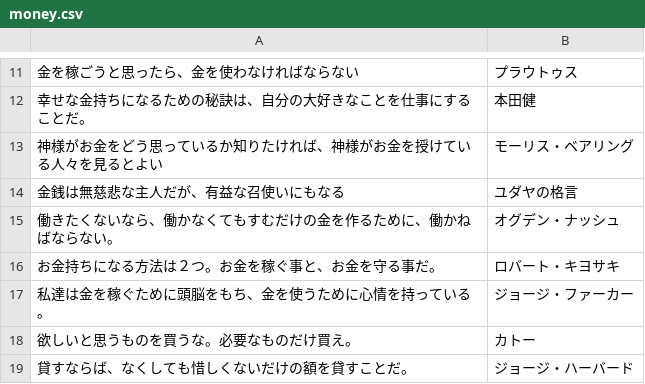
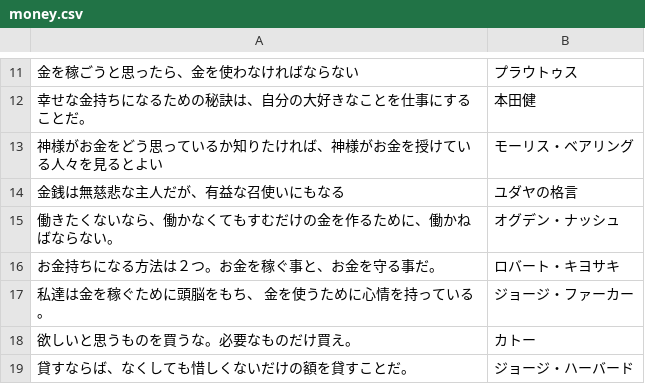
Before and after one commit to KeisukeKodaka/quotationApp, a CSV file: QuotationApp/money.csv, drawn as a sheet; only a part is shown, gaps mark what is left out.

Commit message:
テストコミット

```diff
--- a/QuotationApp/money.csv
+++ b/QuotationApp/money.csv
@@ -16,3 +16,3 @@
 お金持ちになる方法は２つ。お金を稼ぐ事と、お金を守る事だ。,ロバート・キヨサキ
-私達は金を稼ぐために頭脳をもち、金を使うために心情を持っている。,ジョージ・ファーカー
+私達は金を稼ぐために頭脳をもち、 金を使うために心情を持っている。,ジョージ・ファーカー
 欲しいと思うものを買うな。必要なものだけ買え。,カトー
```
